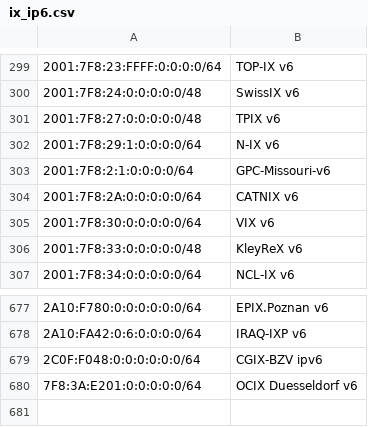
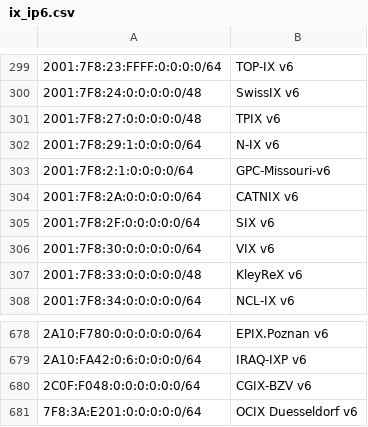
Before and after one commit to haensen/ix-networks, a CSV file: ix_ip6.csv, drawn as a sheet; only a part is shown, gaps mark what is left out; addresses are those after the commit; the diff names each change by its address in the sheet, - before the commit and + after, or states it on an @@ line.

```diff
--- a/ix_ip6.csv
+++ b/ix_ip6.csv
+row 305: 2001:7F8:2F:0:0:0:0:0/64 | SIX v6
-B680: CGIX-BZV ipv6
+B680: CGIX-BZV v6
```
Also changed, not shown: ix_ip4.csv.
